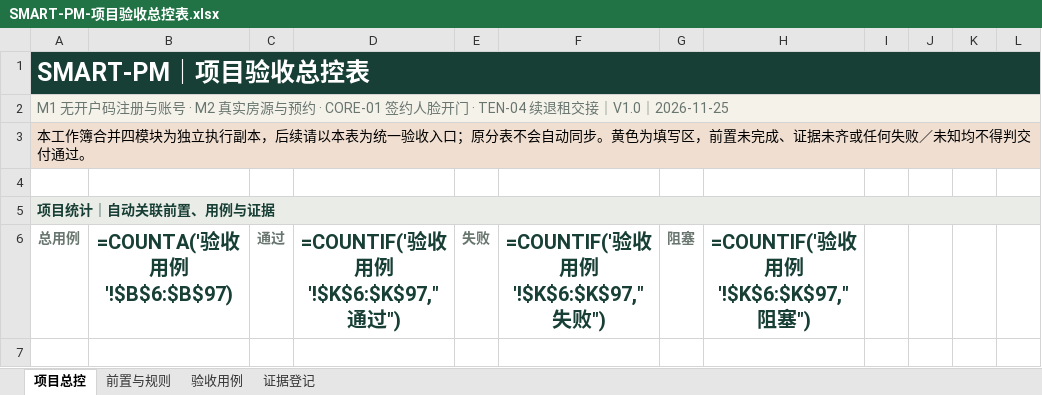
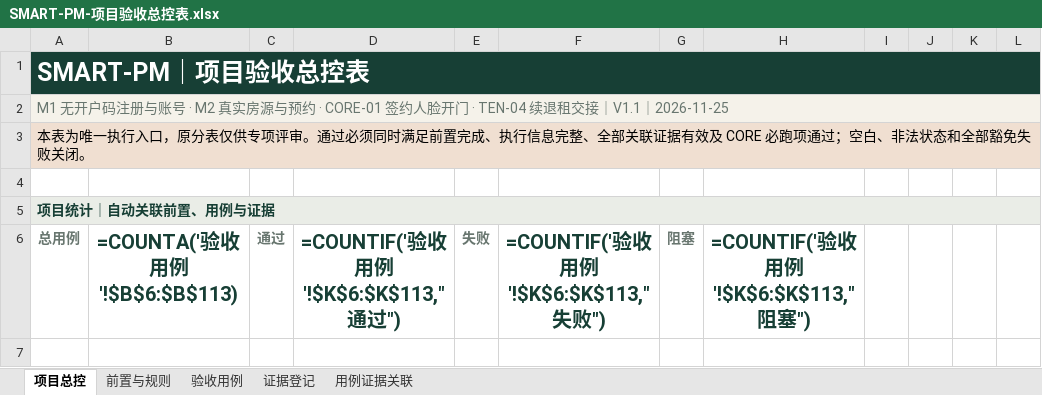
Before and after one commit to 1997dmsu-sketch/SMART-PM, an Excel workbook: docs/delivery/SMART-PM-项目验收总控表.xlsx, sheet 项目总控, drawn as a sheet; only a part is shown; values as stored, in another font and other column widths than the file's, no borders; formulas without a stored value are shown as written; charts and pictures and conditional formats not drawn; the diff covers the shown part only; the diff names each change by its address in the sheet, - before the commit and + after, or states it on an @@ line.

```diff
--- a/docs/delivery/SMART-PM-项目验收总控表.xlsx (sheet 项目总控)
+++ b/docs/delivery/SMART-PM-项目验收总控表.xlsx (sheet 项目总控)
+sheet tab: 用例证据关联
-A2 (总用例): …租交接｜V1.0｜2026-11-25
+A2 (总用例): …租交接｜V1.1｜2026-11-25
-A3 (总用例): 本工作簿合并四模块为独立执行副本，后续请以本表为统一验收入口；原分表不会自动同步。黄色为填写区，前置未完成、证据未齐或任何失败／未知均不得判交付通过。
+A3 (总用例): 本表为唯一执行入口，原分表仅供专项评审。通过必须同时满足前置完成、执行信息完整、全部关联证据有效及 CORE 必跑项通过；空白、非法状态和全部豁免失败关闭。
-B6: =COUNTA('验收用例'!$B$6:$B$97)
+B6: =COUNTA('验收用例'!$B$6:$B$113)
-D6: =COUNTIF('验收用例'!$K$6:$K$97,"通过")
+D6: =COUNTIF('验收用例'!$K$6:$K$113,"通过")
-F6: =COUNTIF('验收用例'!$K$6:$K$97,"失败")
+F6: =COUNTIF('验收用例'!$K$6:$K$113,"失败")
-H6: =COUNTIF('验收用例'!$K$6:$K$97,"阻塞")
+H6: =COUNTIF('验收用例'!$K$6:$K$113,"阻塞")
```
Also changed, not shown: 43 edited cells and cell formats elsewhere in this sheet, sheet 验收用例, sheet 证据登记, charts or pictures, docs/delivery/CORE-01-端到端验收用例表.xlsx, docs/delivery/TEN-04-续退租交接与权限回收验收用例表.xlsx, 4 other files.
